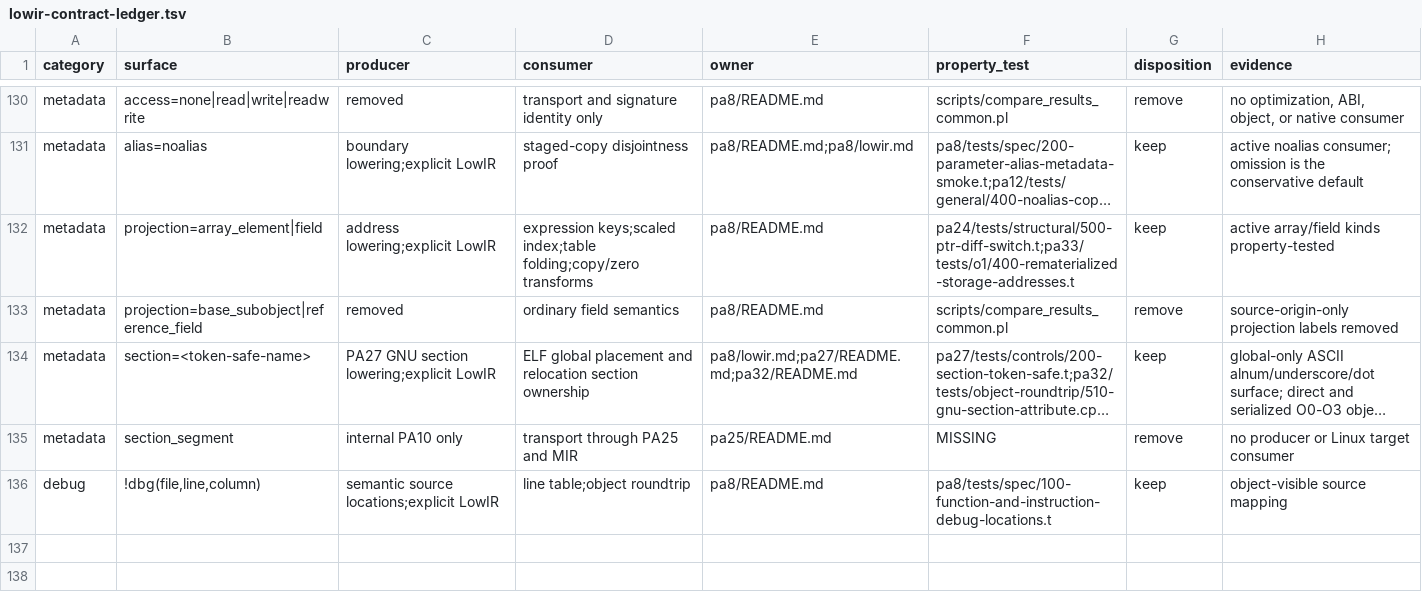
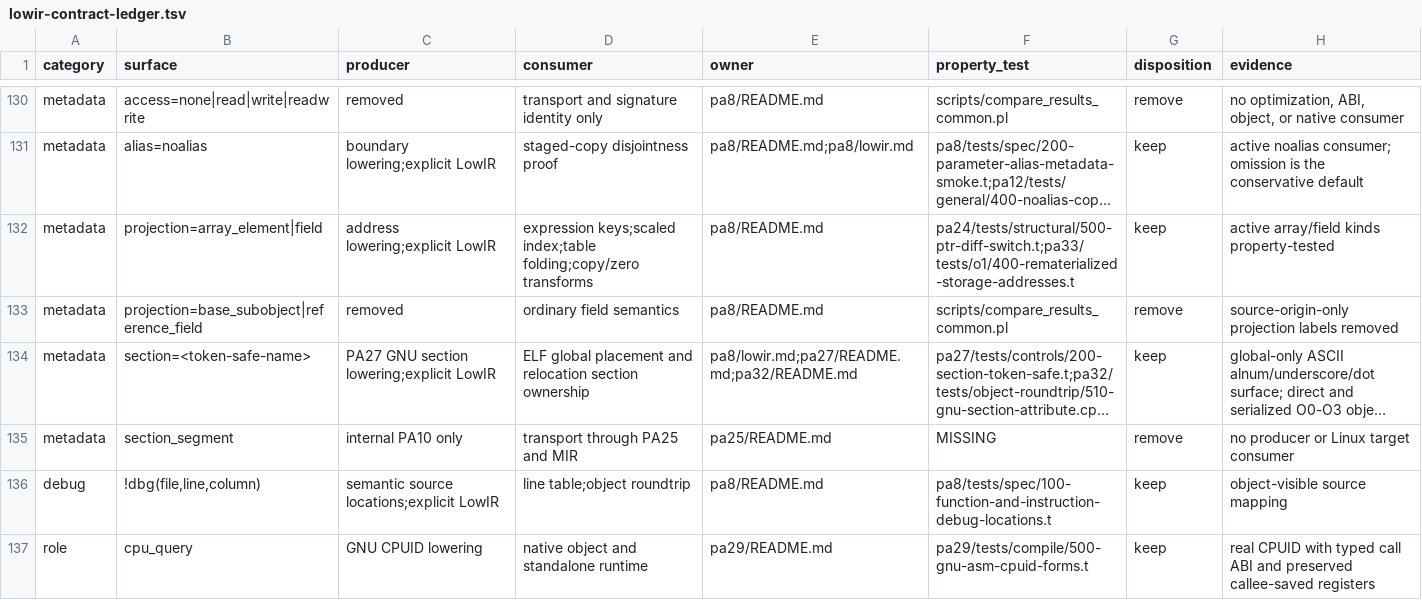
Before and after one commit to vishvananda/cppgm-extended, a TSV file: scripts/architecture/lowir-contract-ledger.tsv, drawn as a sheet; only a part is shown, gaps mark what is left out; long unchanged cells end in ….

Commit message:
Lift GNU CPUID through a typed native runtime role
Record fixed register bindings once and call the effectful cpu_query
role with leaf, subleaf and four-word result storage. Encode real CPUID
in the native backend, preserving RBX and recording unwind facts.
Retain all result bits, wider-output zero-extension and condition flags.

Validate seven PA29 controls, 700 owner checks, 56 compiler paths and
24 native runs against CPU and ABI oracles. Check LowIR round trips,
malformed role signatures and GDB recovery through the generated frame.
The unchanged Boost.Atomic source compiles and all 80 UUID tests pass
on the candidate. Retain immutable instruction and precise RSS gates.

```diff
--- a/scripts/architecture/lowir-contract-ledger.tsv
+++ b/scripts/architecture/lowir-contract-ledger.tsv
@@ -136 +136,2 @@ metadata	section_segment	internal PA10 only	transport through PA25 and MIR	pa25/
 debug	!dbg(file,line,column)	semantic source locations;explicit LowIR	line table;object roundtrip	pa8/README.md	pa8/tests/spec/100-function-and-instruction-debug-locations.t	keep	object-visible source mapping
+role	cpu_query	GNU CPUID lowering	native object and standalone runtime	pa29/README.md	pa29/tests/compile/500-gnu-asm-cpuid-forms.t	keep	real CPUID with typed call ABI and preserved callee-saved registers
```
Also changed, not shown: 45 other files.
